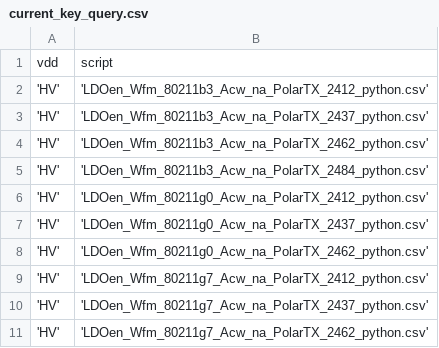
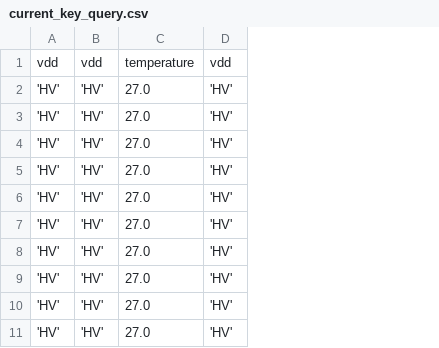
Before and after one commit to fay012/test, a CSV file: current_key_query.csv, drawn as a sheet; only a part is shown; removed rows and columns are numbered as before the commit, all else as after; the diff covers the shown part only; the diff names each change by its address in the sheet, - before the commit and + after, or states it on an @@ line.

```diff
--- a/current_key_query.csv
+++ b/current_key_query.csv
-column B, rows 1-11: script | 'LDOen_Wfm_80211b3_Acw_na_PolarTX_2412_python.csv' | 'LDOen_Wfm_80211b3_Acw_na_PolarTX_2437_python.csv' | 'LDOen_Wfm_80211b3_Acw_na_PolarTX_2462_python.csv' | 'LDOen_Wfm_80211b3_Acw_na_PolarTX_2484_python.csv' | 'LDOen_Wfm_80211g0_Acw_na_PolarTX_2412_python.csv' | 'LDOen_Wfm_80211g0_Acw_na_PolarTX_2437_python.csv' | 'LDOen_Wfm_80211g0_Acw_na_PolarTX_2462_python.csv' | 'LDOen_Wfm_80211g7_Acw_na_PolarTX_2412_python.csv' | 'LDOen_Wfm_80211g7_Acw_na_PolarTX_2437_python.csv' | 'LDOen_Wfm_80211g7_Acw_na_PolarTX_2462_python.csv'
+column B, rows 1-11: vdd | 'HV' | 'HV' | 'HV' | 'HV' | 'HV' | 'HV' | 'HV' | 'HV' | 'HV' | 'HV'
+column C, rows 1-11: temperature | 27.0 | 27.0 | 27.0 | 27.0 | 27.0 | 27.0 | 27.0 | 27.0 | 27.0 | 27.0
+column D, rows 1-11: vdd | 'HV' | 'HV' | 'HV' | 'HV' | 'HV' | 'HV' | 'HV' | 'HV' | 'HV' | 'HV'
```
Also changed, not shown: 42 removed rows elsewhere in this file, current.csv, 5 other files.
